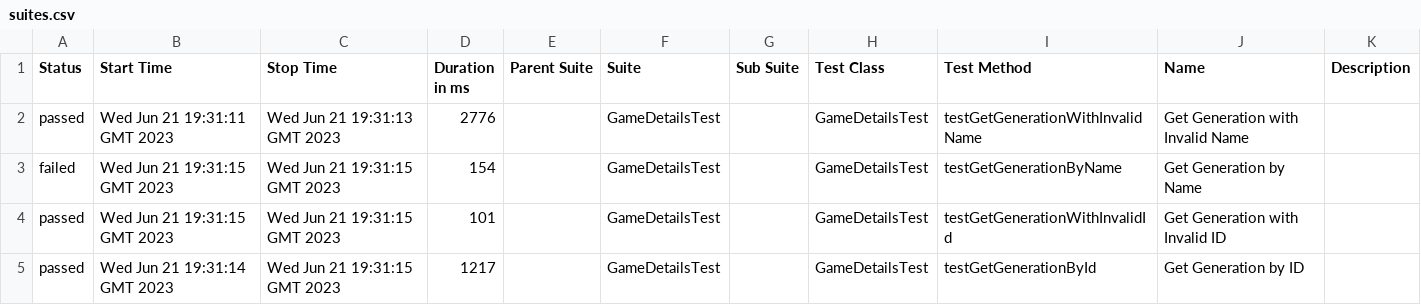
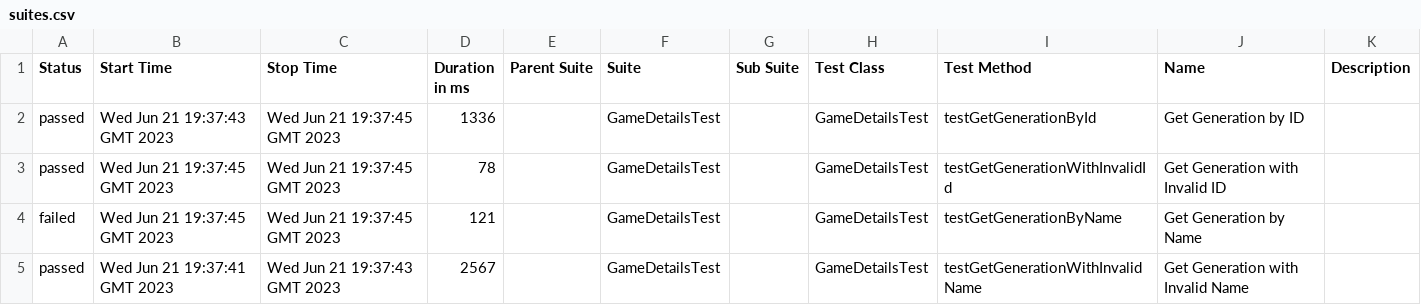
Before and after one commit to olgamorozova1/allureTest, a CSV file: 12/data/suites.csv, drawn as a sheet.

```diff
--- a/12/data/suites.csv
+++ b/12/data/suites.csv
@@ -1,5 +1,5 @@
 "Status","Start Time","Stop Time","Duration in ms","Parent Suite","Suite","Sub Suite","Test Class","Test Method","Name","Description"
-"passed","Wed Jun 21 19:31:11 GMT 2023","Wed Jun 21 19:31:13 GMT 2023","2776","","GameDetailsTest","","GameDetailsTest","testGetGenerationWithInvalidName","Get Generation with Invalid Name",""
-"failed","Wed Jun 21 19:31:15 GMT 2023","Wed Jun 21 19:31:15 GMT 2023","154","","GameDetailsTest","","GameDetailsTest","testGetGenerationByName","Get Generation by Name",""
-"passed","Wed Jun 21 19:31:15 GMT 2023","Wed Jun 21 19:31:15 GMT 2023","101","","GameDetailsTest","","GameDetailsTest","testGetGenerationWithInvalidId","Get Generation with Invalid ID",""
-"passed","Wed Jun 21 19:31:14 GMT 2023","Wed Jun 21 19:31:15 GMT 2023","1217","","GameDetailsTest","","GameDetailsTest","testGetGenerationById","Get Generation by ID",""
+"passed","Wed Jun 21 19:37:43 GMT 2023","Wed Jun 21 19:37:45 GMT 2023","1336","","GameDetailsTest","","GameDetailsTest","testGetGenerationById","Get Generation by ID",""
+"passed","Wed Jun 21 19:37:45 GMT 2023","Wed Jun 21 19:37:45 GMT 2023","78","","GameDetailsTest","","GameDetailsTest","testGetGenerationWithInvalidId","Get Generation with Invalid ID",""
+"failed","Wed Jun 21 19:37:45 GMT 2023","Wed Jun 21 19:37:45 GMT 2023","121","","GameDetailsTest","","GameDetailsTest","testGetGenerationByName","Get Generation by Name",""
+"passed","Wed Jun 21 19:37:41 GMT 2023","Wed Jun 21 19:37:43 GMT 2023","2567","","GameDetailsTest","","GameDetailsTest","testGetGenerationWithInvalidName","Get Generation with Invalid Name",""
```
Also changed, not shown: 29 other files.
